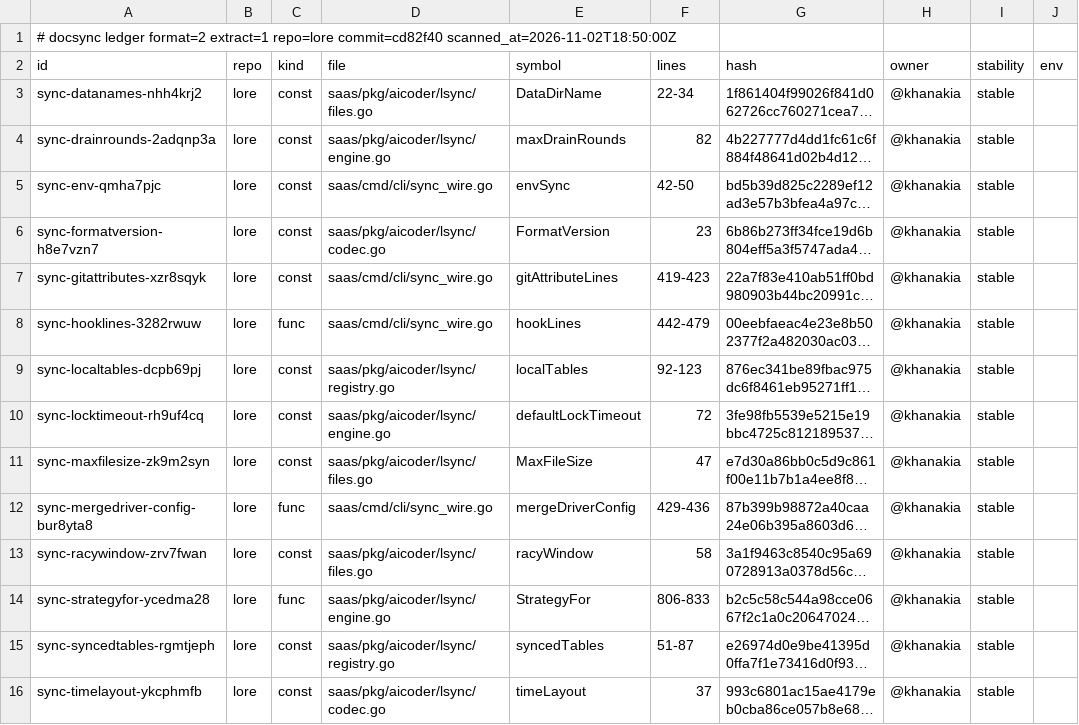
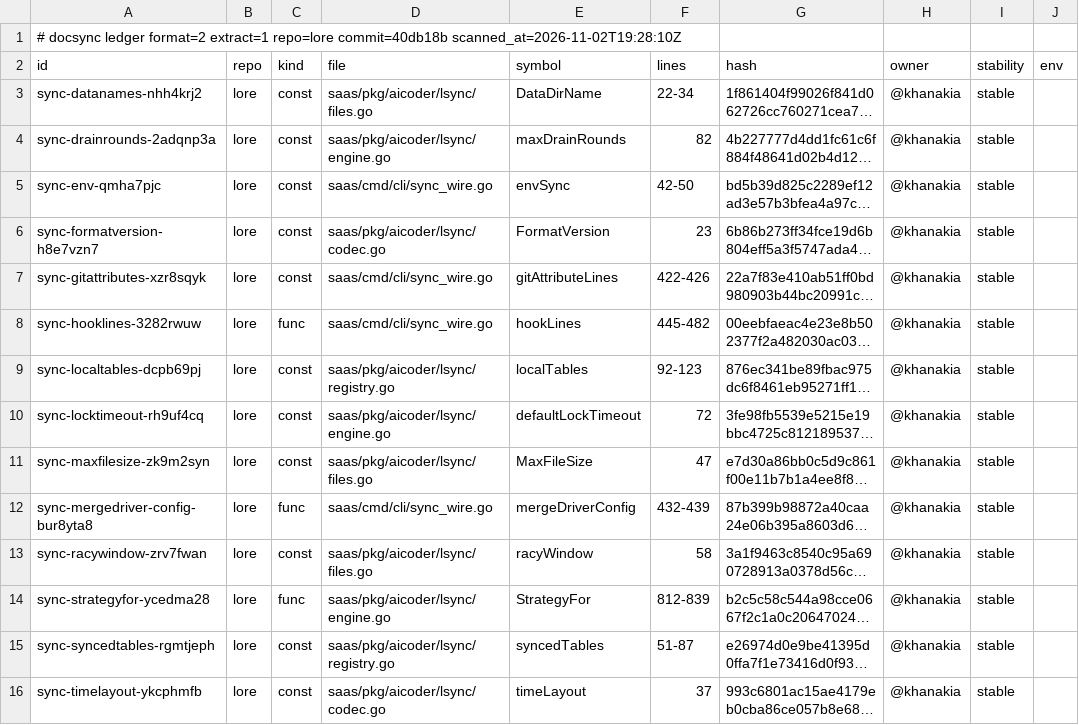
Before and after one commit to thesatellite-ai/lore, a TSV file: .ds/ledger.tsv, drawn as a sheet; only a part is shown; long unchanged cells end in …; the diff names each change by its address in the sheet, - before the commit and + after, or states it on an @@ line.

Commit message:
test(docs): deterministic examples (test clock for every section, normalize.py for random ids, tokens and commit ids); BUG-D1/D2/D3 fixed, known-failure marks and notes removed; pages refreshed

```diff
--- a/.ds/ledger.tsv
+++ b/.ds/ledger.tsv
-A1 (id): …extract=1 repo=lore commit=cd82f40 scanned_at=2026-11-02T18:50:00Z
+A1 (id): …extract=1 repo=lore commit=40db18b scanned_at=2026-11-02T19:28:10Z
-F7 (lines): 419-423
+F7 (lines): 422-426
-F8 (lines): 442-479
+F8 (lines): 445-482
-F12 (lines): 429-436
+F12 (lines): 432-439
-F14 (lines): 806-833
+F14 (lines): 812-839
```
Also changed, not shown: .ds/refs.tsv, 32 other files.
